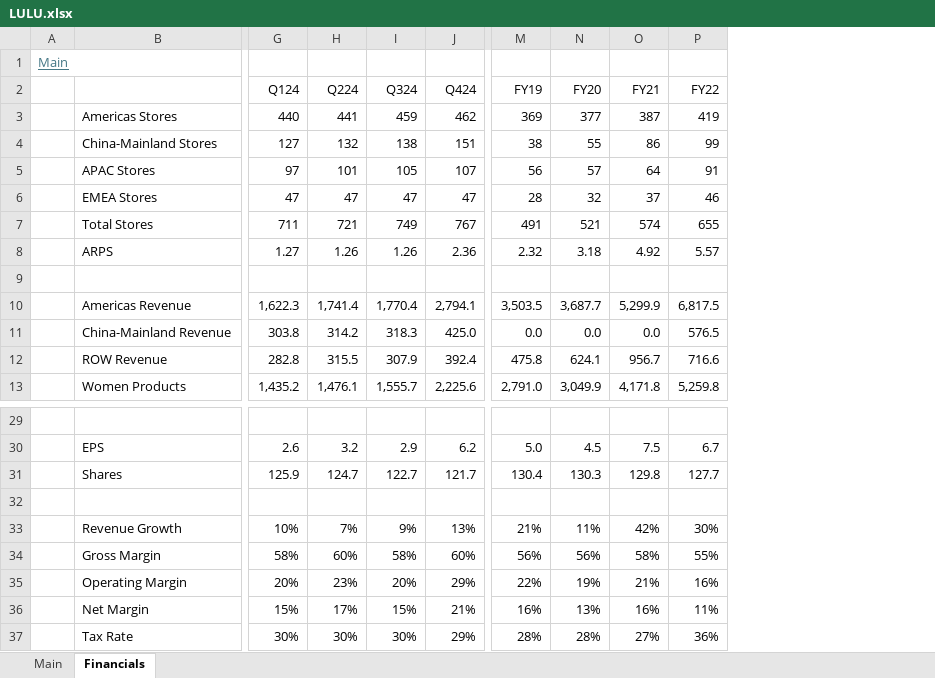
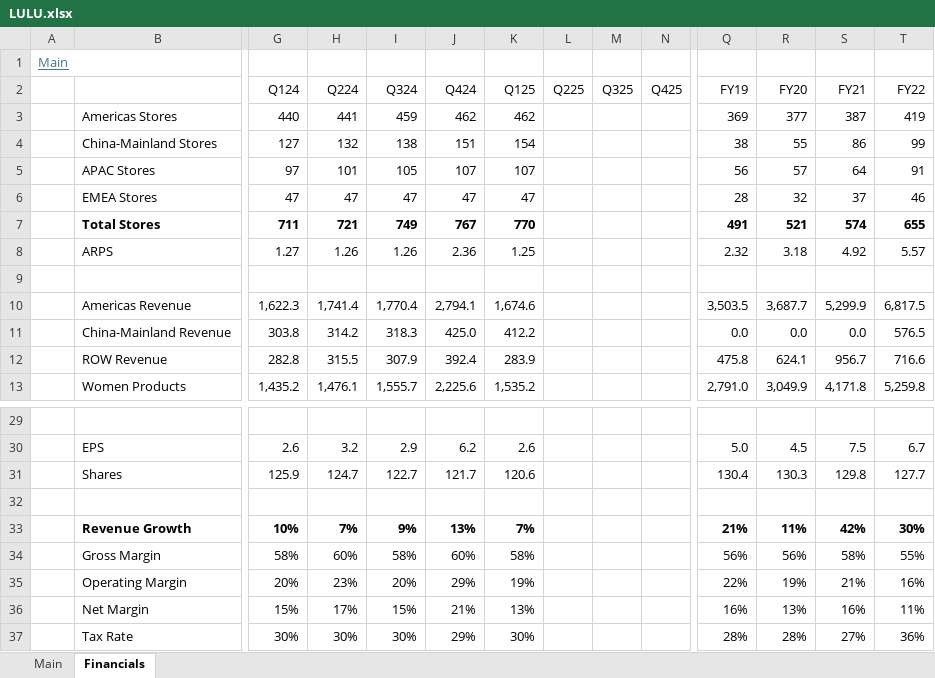
Before and after one commit to oscarsettje/Models, an Excel workbook: LULU.xlsx, sheet Financials, drawn as a sheet; only a part is shown, gaps mark what is left out; values as stored, in another font and other column widths than the file's, no borders; addresses are those after the commit; the diff covers the shown part only; the diff names each change by its address in the sheet, - before the commit and + after, or states it on an @@ line.

```diff
--- a/LULU.xlsx (sheet Financials)
+++ b/LULU.xlsx (sheet Financials)
+column K (Q125), rows 3-13: 462 | 154 | 107 | 47 | 770 | 1.25 |  | 1,674.6 | 412.2 | 283.9 | 1,535.2; rows 30-37: 2.6 | 120.6 |  | 7% | 58% | 19% | 13% | 30%
+column L (Q225), empty
+column M (Q325), empty
+column N (Q425), empty
-B7:J7 bold: off
+B7:J7 bold: on
-Q7:T7 bold: off
+Q7:T7 bold: on
-B33 bold: off
+B33 bold: on
-G33:J33 bold: off
+G33:J33 bold: on
-Q33:T33 bold: off
+Q33:T33 bold: on
```
Also changed, not shown: cell formats elsewhere in this sheet, sheet Main, formulas that keep their value, AVGO.xlsx, KHC.xlsx, 4 other files.
